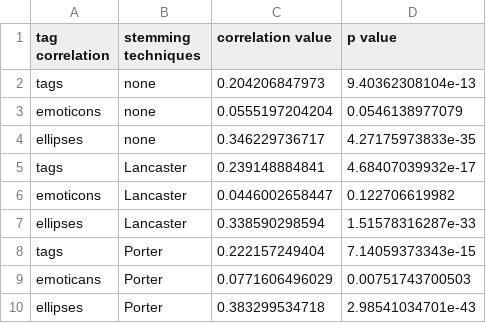
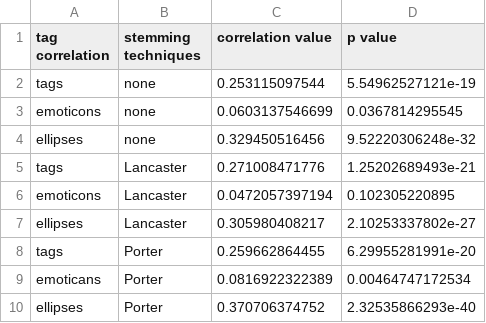
Before and after one commit to yrosario/project2-textAnalysis, a CSV file: data/result/result.csv, drawn as a sheet.

```diff
--- a/data/result/result.csv
+++ b/data/result/result.csv
@@ -1,10 +1,10 @@
 tag correlation,stemming techniques,correlation value,p value
-tags,none,0.204206847973,9.40362308104e-13
-emoticons,none,0.0555197204204,0.0546138977079
-ellipses,none,0.346229736717,4.27175973833e-35
-tags,Lancaster,0.239148884841,4.68407039932e-17
-emoticons,Lancaster,0.0446002658447,0.122706619982
-ellipses,Lancaster,0.338590298594,1.51578316287e-33
-tags,Porter,0.222157249404,7.14059373343e-15
-emoticans,Porter,0.0771606496029,0.00751743700503
-ellipses,Porter,0.383299534718,2.98541034701e-43
+tags,none,0.253115097544,5.54962527121e-19
+emoticons,none,0.0603137546699,0.0367814295545
+ellipses,none,0.329450516456,9.52220306248e-32
+tags,Lancaster,0.271008471776,1.25202689493e-21
+emoticons,Lancaster,0.0472057397194,0.102305220895
+ellipses,Lancaster,0.305980408217,2.10253337802e-27
+tags,Porter,0.259662864455,6.29955281991e-20
+emoticans,Porter,0.0816922322389,0.00464747172534
+ellipses,Porter,0.370706374752,2.32535866293e-40
```
Also changed, not shown: 4 other files.
